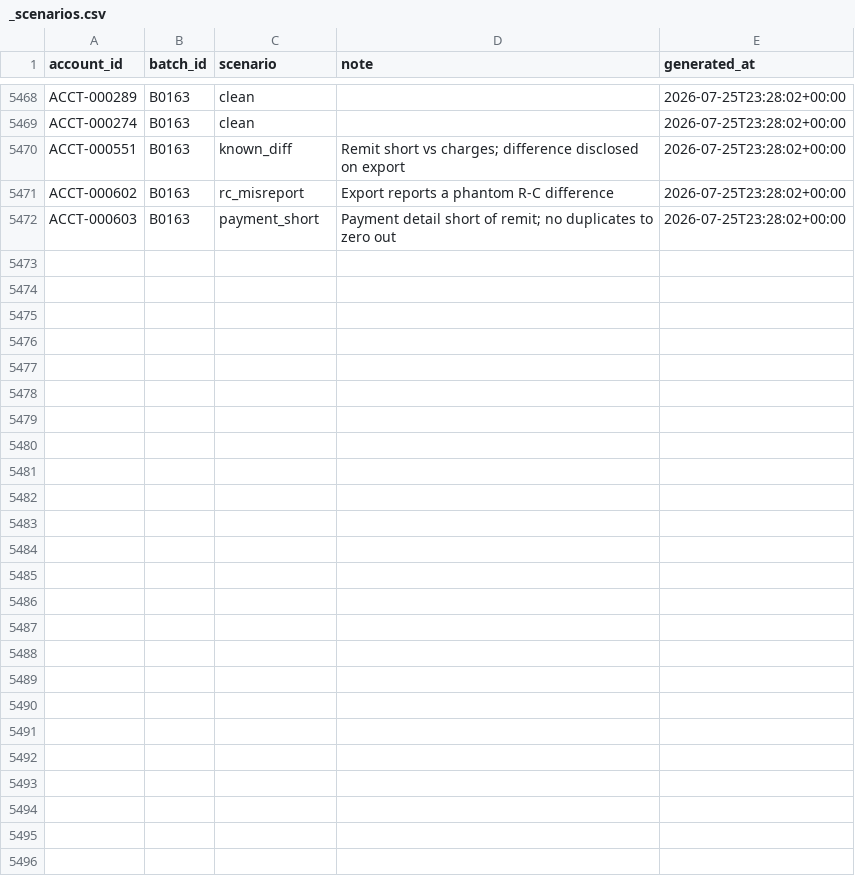
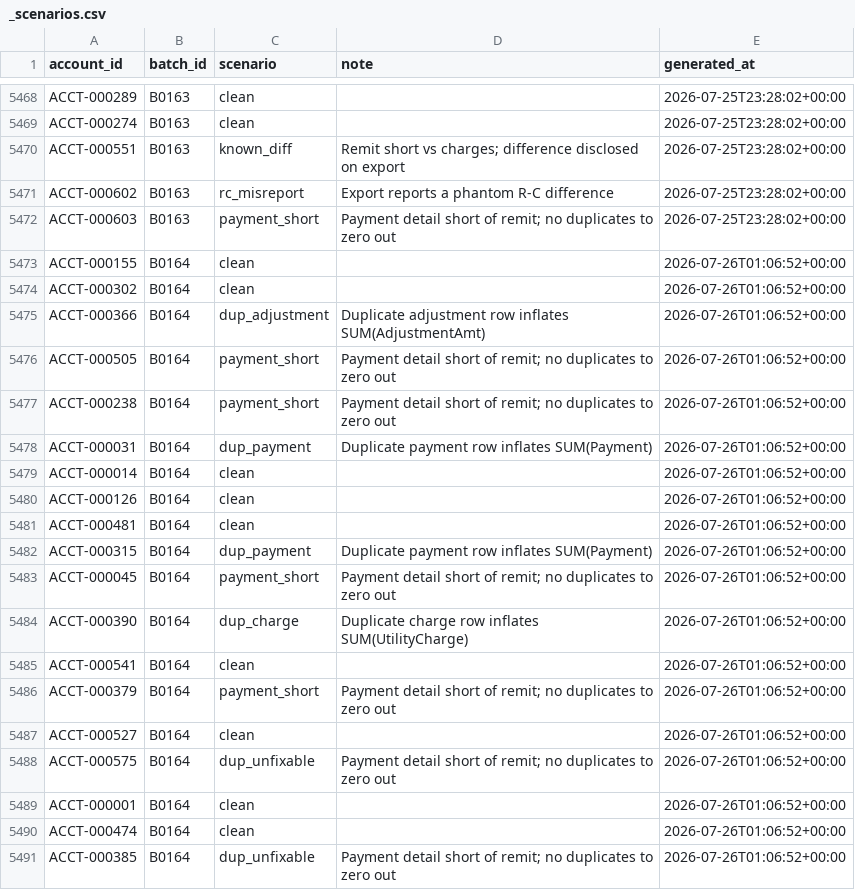
Before and after one commit to jelendu/remit-reconciliation-engine, a CSV file: data_gen/output/_scenarios.csv, drawn as a sheet; only a part is shown, gaps mark what is left out; the diff covers the shown part only; the diff names each change by its address in the sheet, - before the commit and + after, or states it on an @@ line.

```diff
--- a/data_gen/output/_scenarios.csv
+++ b/data_gen/output/_scenarios.csv
+row 5473: ACCT-000155 | B0164 | clean |  | 2026-07-26T01:06:52+00:00
+row 5474: ACCT-000302 | B0164 | clean |  | 2026-07-26T01:06:52+00:00
+row 5475: ACCT-000366 | B0164 | dup_adjustment | Duplicate adjustment row inflates SUM(AdjustmentAmt) | 2026-07-26T01:06:52+00:00
+row 5476: ACCT-000505 | B0164 | payment_short | Payment detail short of remit; no duplicates to zero out | 2026-07-26T01:06:52+00:00
+row 5477: ACCT-000238 | B0164 | payment_short | Payment detail short of remit; no duplicates to zero out | 2026-07-26T01:06:52+00:00
+row 5478: ACCT-000031 | B0164 | dup_payment | Duplicate payment row inflates SUM(Payment) | 2026-07-26T01:06:52+00:00
+row 5479: ACCT-000014 | B0164 | clean |  | 2026-07-26T01:06:52+00:00
+row 5480: ACCT-000126 | B0164 | clean |  | 2026-07-26T01:06:52+00:00
+row 5481: ACCT-000481 | B0164 | clean |  | 2026-07-26T01:06:52+00:00
+row 5482: ACCT-000315 | B0164 | dup_payment | Duplicate payment row inflates SUM(Payment) | 2026-07-26T01:06:52+00:00
+row 5483: ACCT-000045 | B0164 | payment_short | Payment detail short of remit; no duplicates to zero out | 2026-07-26T01:06:52+00:00
+row 5484: ACCT-000390 | B0164 | dup_charge | Duplicate charge row inflates SUM(UtilityCharge) | 2026-07-26T01:06:52+00:00
+row 5485: ACCT-000541 | B0164 | clean |  | 2026-07-26T01:06:52+00:00
+row 5486: ACCT-000379 | B0164 | payment_short | Payment detail short of remit; no duplicates to zero out | 2026-07-26T01:06:52+00:00
+row 5487: ACCT-000527 | B0164 | clean |  | 2026-07-26T01:06:52+00:00
+row 5488: ACCT-000575 | B0164 | dup_unfixable | Payment detail short of remit; no duplicates to zero out | 2026-07-26T01:06:52+00:00
+row 5489: ACCT-000001 | B0164 | clean |  | 2026-07-26T01:06:52+00:00
+row 5490: ACCT-000474 | B0164 | clean |  | 2026-07-26T01:06:52+00:00
+row 5491: ACCT-000385 | B0164 | dup_unfixable | Payment detail short of remit; no duplicates to zero out | 2026-07-26T01:06:52+00:00
```
Also changed, not shown: 10 added rows elsewhere in this file, data_gen/output/adjustment_amts.csv, data_gen/output/cust_charges.csv, 17 other files.
